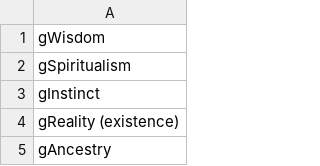
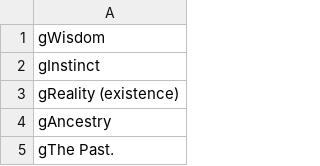
Before and after one commit to cnatsepll/ColorQuizQuestions, a CSV file: greenKeyed.csv, drawn as a sheet; only a part is shown; the shorter side is filled out with more unchanged rows.

Commit message:
Update greenKeyed.csv

```diff
--- a/greenKeyed.csv
+++ b/greenKeyed.csv
@@ -1,3 +1,2 @@
 gWisdom
-gSpiritualism
 gInstinct
```
